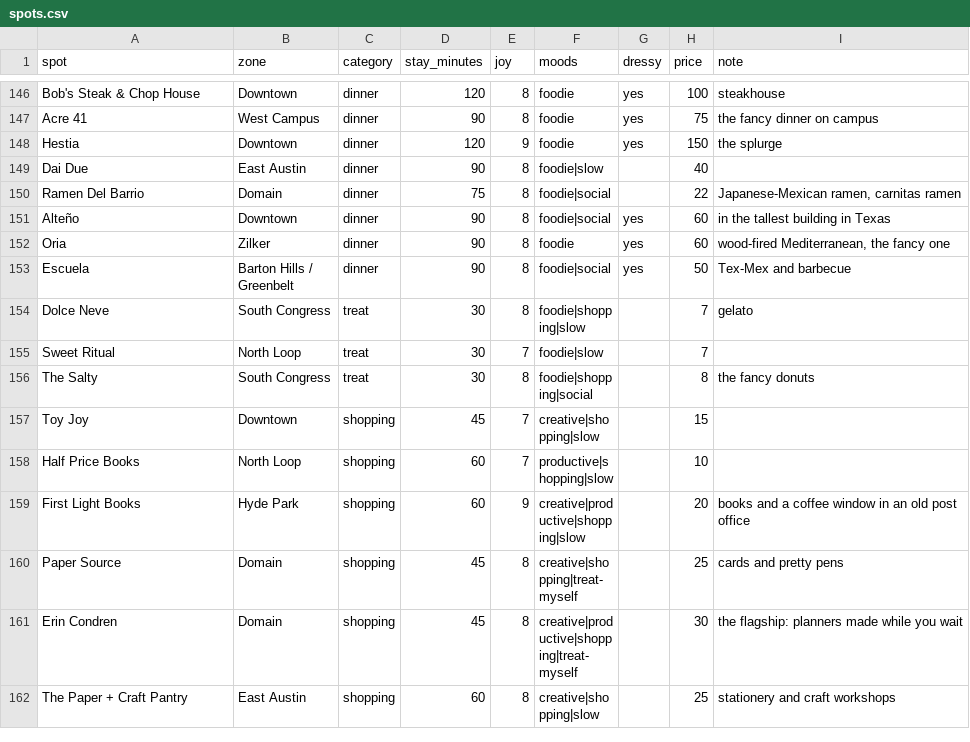
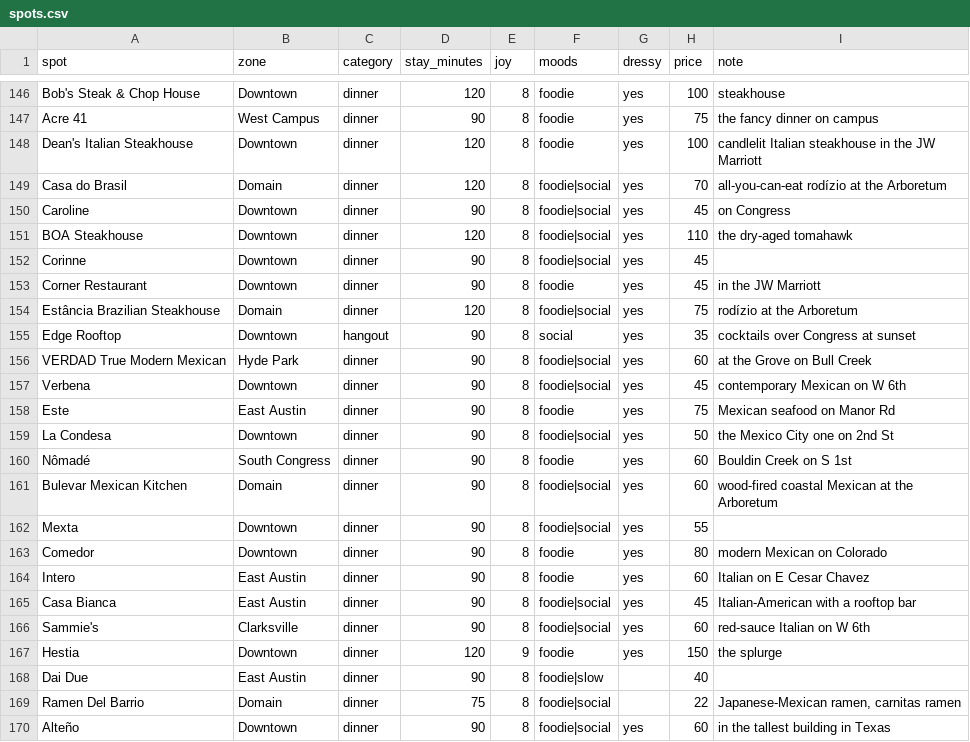
Before and after one commit to suhxnitiwari/saturday-in-austin, a CSV file: saturday/data/spots.csv, drawn as a sheet; only a part is shown, gaps mark what is left out; the shorter side is filled out with more unchanged rows; the diff names each change by its address in the sheet, - before the commit and + after, or states it on an @@ line.

Commit message:
Add steakhouses, Mexican and Italian dinners from the lists

```diff
--- a/saturday/data/spots.csv
+++ b/saturday/data/spots.csv
+row 148: Dean's Italian Steakhouse | Downtown | dinner | 120 | 8 | foodie | yes | 100 | candlelit Italian steakhouse in the JW Marriott
+row 149: Casa do Brasil | Domain | dinner | 120 | 8 | foodie|social | yes | 70 | all-you-can-eat rodízio at the Arboretum
+row 150: Caroline | Downtown | dinner | 90 | 8 | foodie|social | yes | 45 | on Congress
+row 151: BOA Steakhouse | Downtown | dinner | 120 | 8 | foodie|social | yes | 110 | the dry-aged tomahawk
+row 152: Corinne | Downtown | dinner | 90 | 8 | foodie|social | yes | 45
+row 153: Corner Restaurant | Downtown | dinner | 90 | 8 | foodie | yes | 45 | in the JW Marriott
+row 154: Estância Brazilian Steakhouse | Domain | dinner | 120 | 8 | foodie|social | yes | 75 | rodízio at the Arboretum
+row 155: Edge Rooftop | Downtown | hangout | 90 | 8 | social | yes | 35 | cocktails over Congress at sunset
+row 156: VERDAD True Modern Mexican | Hyde Park | dinner | 90 | 8 | foodie|social | yes | 60 | at the Grove on Bull Creek
+row 157: Verbena | Downtown | dinner | 90 | 8 | foodie|social | yes | 45 | contemporary Mexican on W 6th
+row 158: Este | East Austin | dinner | 90 | 8 | foodie | yes | 75 | Mexican seafood on Manor Rd
+row 159: La Condesa | Downtown | dinner | 90 | 8 | foodie|social | yes | 50 | the Mexico City one on 2nd St
+row 160: Nômadé | South Congress | dinner | 90 | 8 | foodie | yes | 60 | Bouldin Creek on S 1st
+row 161: Bulevar Mexican Kitchen | Domain | dinner | 90 | 8 | foodie|social | yes | 60 | wood-fired coastal Mexican at the Arboretum
+row 162: Mexta | Downtown | dinner | 90 | 8 | foodie|social | yes | 55
+row 163: Comedor | Downtown | dinner | 90 | 8 | foodie | yes | 80 | modern Mexican on Colorado
+row 164: Intero | East Austin | dinner | 90 | 8 | foodie | yes | 60 | Italian on E Cesar Chavez
+row 165: Casa Bianca | East Austin | dinner | 90 | 8 | foodie|social | yes | 45 | Italian-American with a rooftop bar
+row 166: Sammie's | Clarksville | dinner | 90 | 8 | foodie|social | yes | 60 | red-sauce Italian on W 6th
```
Also changed, not shown: 4 other files.
